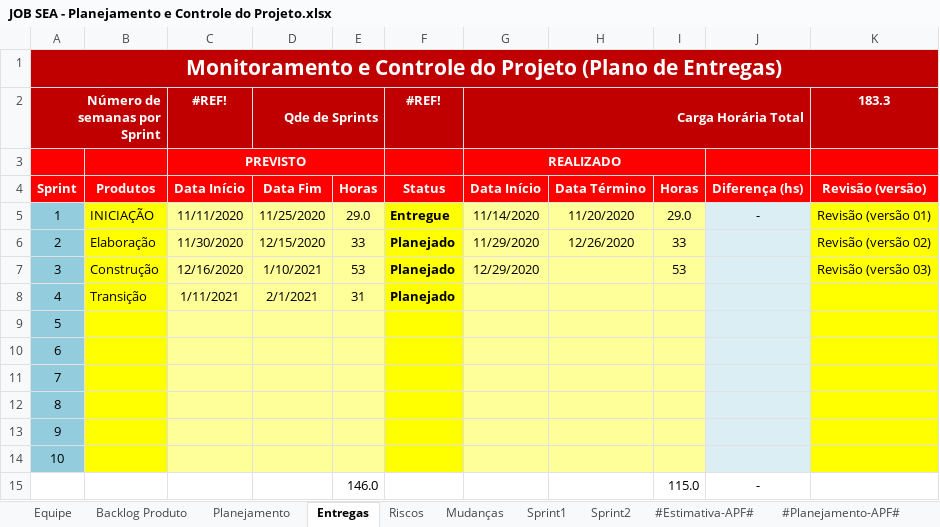
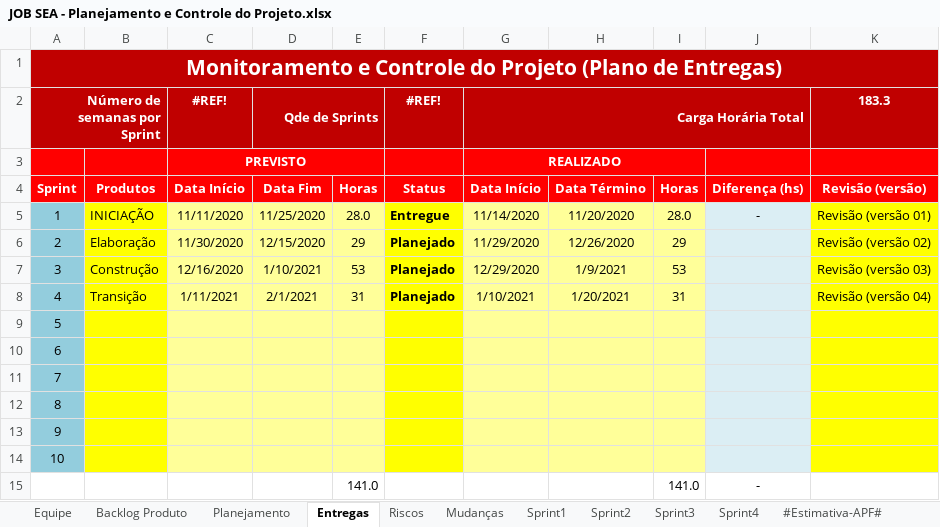
Before and after one commit to isFernandes/jobsea, an Excel workbook: Estrutura-Projeto/JOB SEA-Projeto/Gerenciamento de Projeto/JOB SEA - Planejamento e Controle do Projeto.xlsx, sheet Entregas, drawn as a sheet; values as stored, in another font and other column widths than the file's, no borders; conditional formats not drawn; removed rows and columns are numbered as before the commit, all else as after; the diff names each change by its address in the sheet, - before the commit and + after, or states it on an @@ line.

```diff
--- a/Estrutura-Projeto/JOB SEA-Projeto/Gerenciamento de Projeto/JOB SEA - Planejamento e Controle do Projeto.xlsx (sheet Entregas)
+++ b/Estrutura-Projeto/JOB SEA-Projeto/Gerenciamento de Projeto/JOB SEA - Planejamento e Controle do Projeto.xlsx (sheet Entregas)
+sheet tab: Sprint3
+sheet tab: Sprint4
-E5: 29.0
+E5: 28.0
-I5: 29.0
+I5: 28.0
-E6: 33
+E6: 29
-I6: 33
+I6: 29
-H7: (empty)
+H7: 1/9/2021
-G8 (Carga Horária Total): (empty)
+G8 (Carga Horária Total): 1/10/2021
-H8: (empty)
+H8: 1/20/2021
-I8: (empty)
+I8: 31
-K8 (183.3): (empty)
+K8 (183.3): Revisão (versão 04)
-row 15:  |  |  |  | 146.0 |  |  |  | 115.0 | -
+row 15:  |  |  |  | 141.0 |  |  |  | 141.0 | -
```
Also changed, not shown: sheet Sprint2, charts or pictures, 3 other files.
